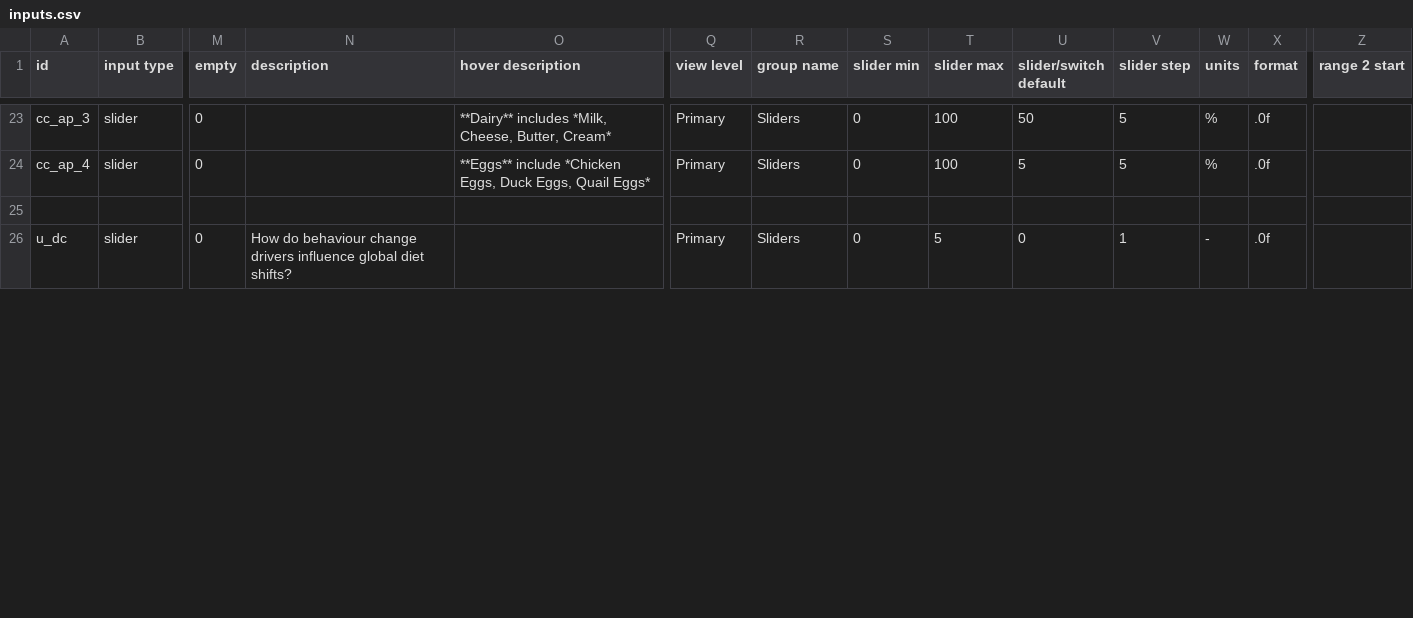
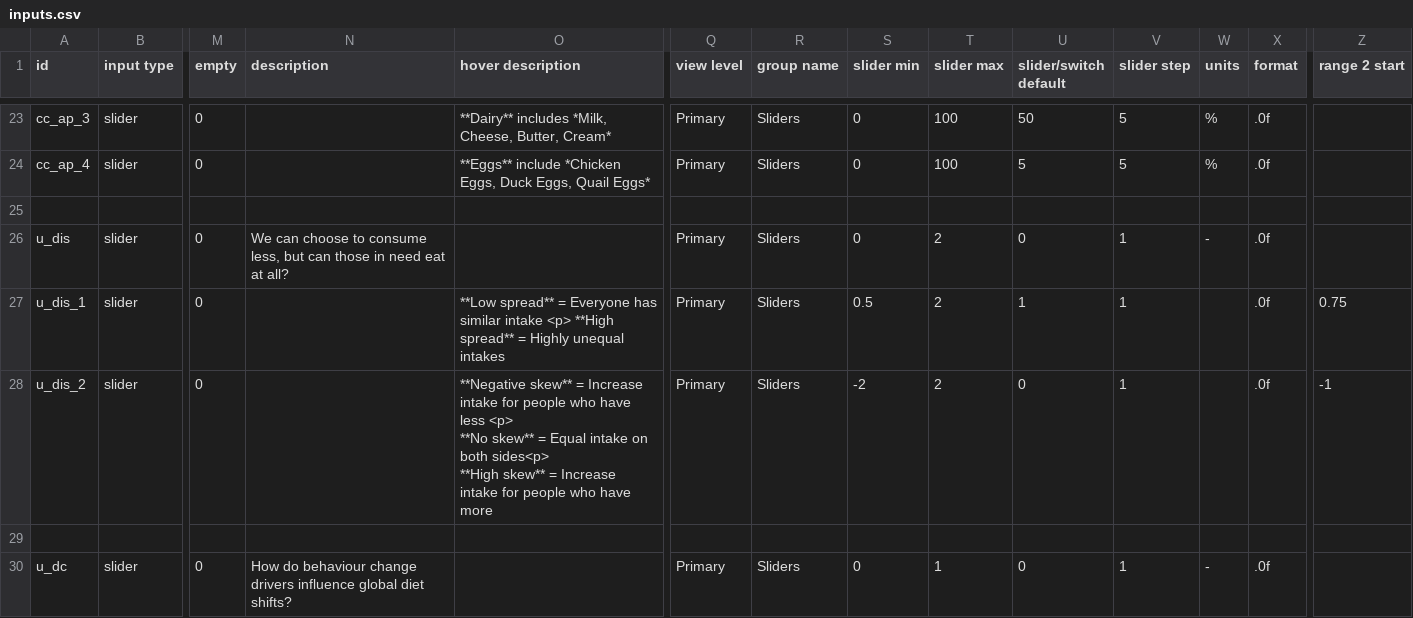
Before and after one commit to climatechoice/felix, a CSV file: config/inputs.csv, drawn as a sheet; only a part is shown, gaps mark what is left out; addresses are those after the commit; rows hold the shown columns only; ↵ is a line break in a cell; the diff covers the shown part only; the diff names each change by its address in the sheet, - before the commit and + after, or states it on an @@ line.

```diff
--- a/config/inputs.csv
+++ b/config/inputs.csv
+row 26: u_dis | slider | 0 | We can choose to consume less, but can those in need eat at all? |  | Primary | Sliders | 0 | 2 | 0 | 1 | - | .0f
+row 27: u_dis_1 | slider | 0 |  | **Low spread** = Everyone has similar intake <p> **High spread** = Highly unequal intakes | Primary | Sliders | 0.5 | 2 | 1 | 1 |  | .0f | 0.75
+row 28: u_dis_2 | slider | 0 |  | **Negative skew** = Increase intake for people who have less <p> ↵ **No skew** = Equal intake on both sides<p> ↵ **High skew** = Increase intake for people who have more | Primary | Sliders | -2 | 2 | 0 | 1 |  | .0f | -1
+row 29: (empty)
-T30 (slider max): 5
+T30 (slider max): 1
```
Also changed, not shown: 7 added rows and 22 edited cells elsewhere in this file, config/graphs.csv, 1 other file.
